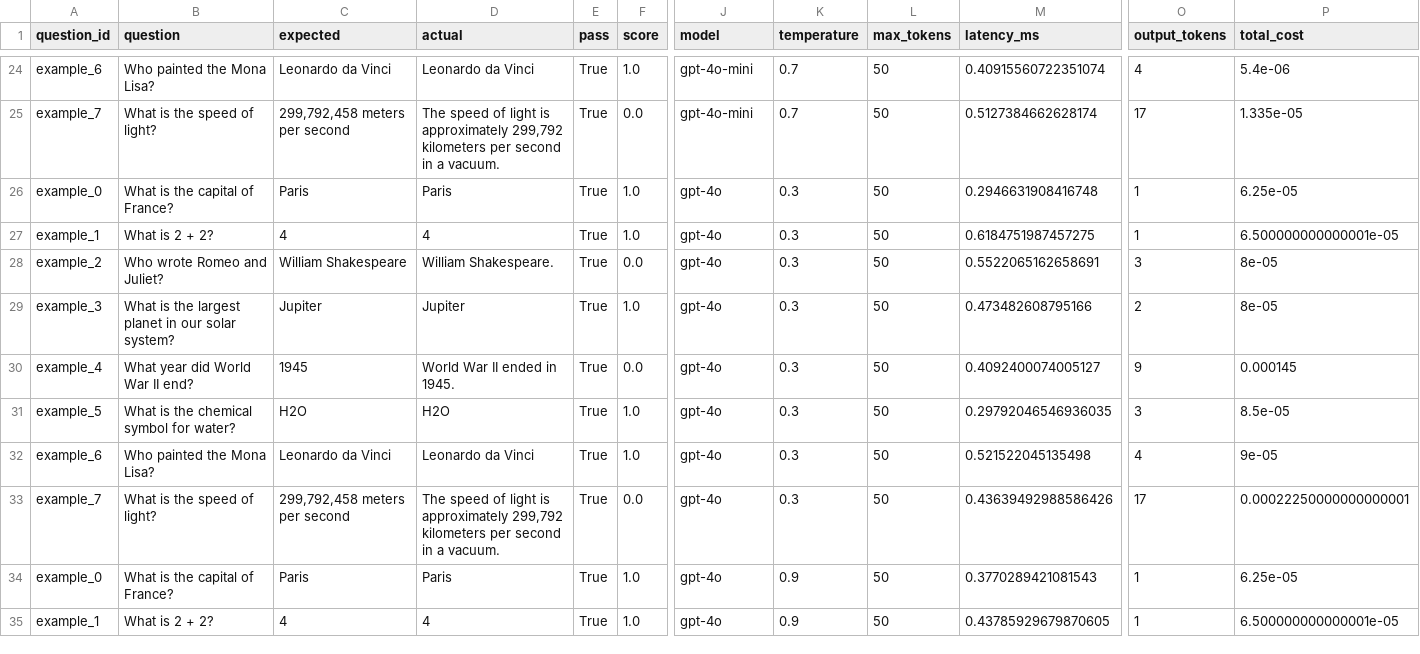
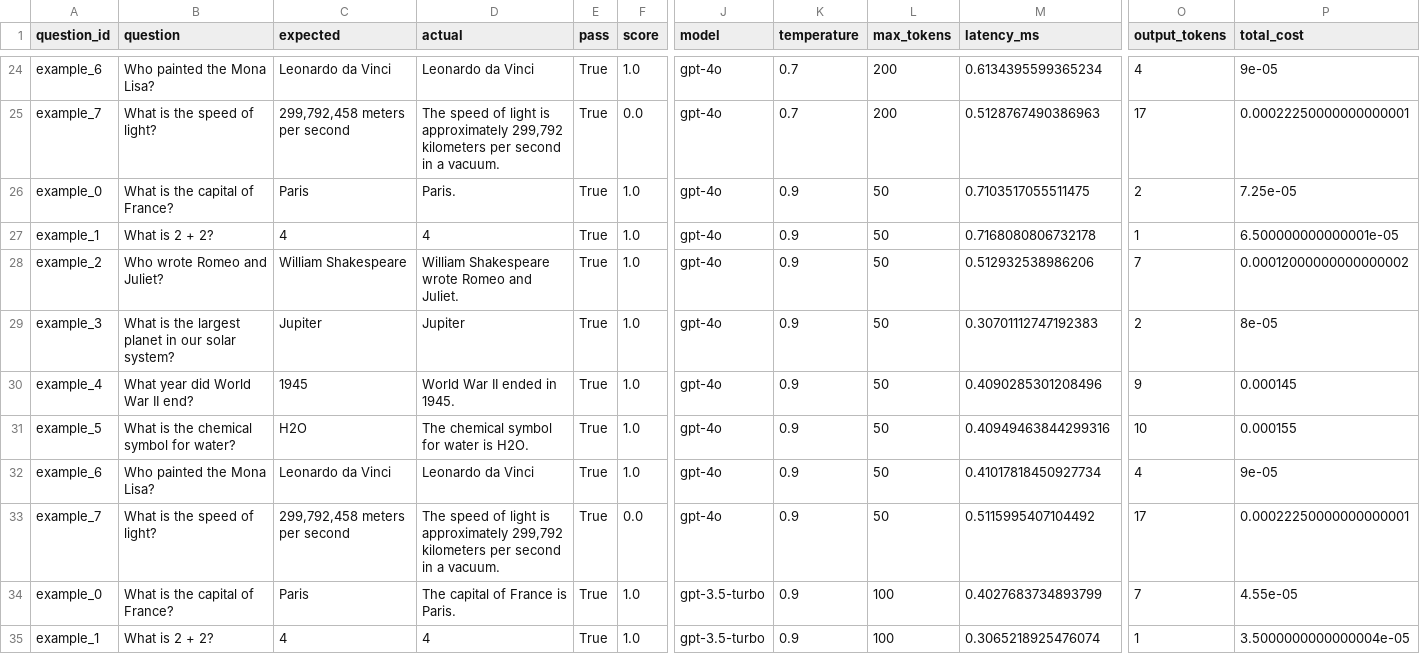
Before and after one commit to Traigent/Traigent, a CSV file: examples/quickstart/results/optimization_results_detailed.csv, drawn as a sheet; only a part is shown, gaps mark what is left out; the diff covers the shown part only; the diff names each change by its address in the sheet, - before the commit and + after, or states it on an @@ line.

```diff
--- a/examples/quickstart/results/optimization_results_detailed.csv
+++ b/examples/quickstart/results/optimization_results_detailed.csv
-J24:J25 (model): gpt-4o-mini
+J24:J25 (model): gpt-4o
-L24:L25 (max_tokens): 50
+L24:L25 (max_tokens): 200
-M24 (latency_ms): 0.40915560722351074
+M24 (latency_ms): 0.6134395599365234
-P24 (total_cost): 5.4e-06
+P24 (total_cost): 9e-05
-M25 (latency_ms): 0.5127384662628174
+M25 (latency_ms): 0.5128767490386963
-P25 (total_cost): 1.335e-05
+P25 (total_cost): 0.00022250000000000001
-D26 (actual): Paris
+D26 (actual): Paris.
-K26:K33 (temperature): 0.3
+K26:K33 (temperature): 0.9
-M26 (latency_ms): 0.2946631908416748
+M26 (latency_ms): 0.7103517055511475
-O26 (output_tokens): 1
+O26 (output_tokens): 2
-P26 (total_cost): 6.25e-05
+P26 (total_cost): 7.25e-05
-M27 (latency_ms): 0.6184751987457275
+M27 (latency_ms): 0.7168080806732178
-D28 (actual): William Shakespeare.
+D28 (actual): William Shakespeare wrote Romeo and Juliet.
-F28 (score): 0.0
+F28 (score): 1.0
-M28 (latency_ms): 0.5522065162658691
+M28 (latency_ms): 0.512932538986206
-O28 (output_tokens): 3
+O28 (output_tokens): 7
-P28 (total_cost): 8e-05
+P28 (total_cost): 0.00012000000000000002
-M29 (latency_ms): 0.473482608795166
+M29 (latency_ms): 0.30701112747192383
-F30 (score): 0.0
+F30 (score): 1.0
-M30 (latency_ms): 0.4092400074005127
+M30 (latency_ms): 0.4090285301208496
-D31 (actual): H2O
+D31 (actual): The chemical symbol for water is H2O.
-M31 (latency_ms): 0.29792046546936035
+M31 (latency_ms): 0.40949463844299316
-O31 (output_tokens): 3
+O31 (output_tokens): 10
-P31 (total_cost): 8.5e-05
+P31 (total_cost): 0.000155
-M32 (latency_ms): 0.521522045135498
+M32 (latency_ms): 0.41017818450927734
-M33 (latency_ms): 0.43639492988586426
+M33 (latency_ms): 0.5115995407104492
-D34 (actual): Paris
+D34 (actual): The capital of France is Paris.
-J34:J35 (model): gpt-4o
+J34:J35 (model): gpt-3.5-turbo
-L34:L35 (max_tokens): 50
+L34:L35 (max_tokens): 100
-M34 (latency_ms): 0.3770289421081543
+M34 (latency_ms): 0.4027683734893799
-O34 (output_tokens): 1
+O34 (output_tokens): 7
-P34 (total_cost): 6.25e-05
+P34 (total_cost): 4.55e-05
-M35 (latency_ms): 0.43785929679870605
+M35 (latency_ms): 0.3065218925476074
-P35 (total_cost): 6.500000000000001e-05
+P35 (total_cost): 3.5000000000000004e-05
```
Also changed, not shown: 142 edited cells elsewhere in this file, examples/quickstart/results/optimization_results.csv, 2 other files.
